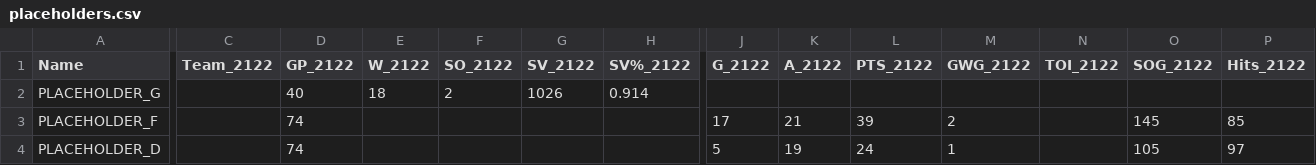
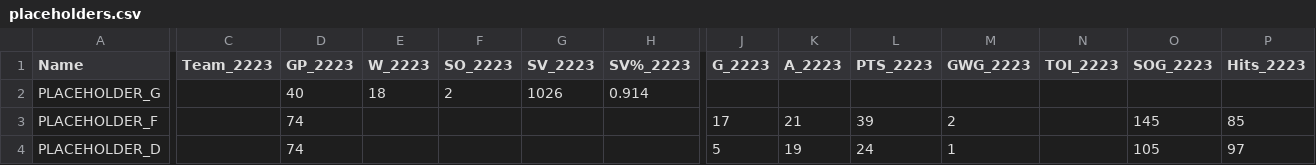
Before and after one commit to lpang36/catdraft, a CSV file: data/placeholders.csv, drawn as a sheet; only a part is shown, gaps mark what is left out; the diff covers the shown part only; the diff names each change by its address in the sheet, - before the commit and + after, or states it on an @@ line.

```diff
--- a/data/placeholders.csv
+++ b/data/placeholders.csv
-C1: Team_2122
+C1: Team_2223
-D1: GP_2122
+D1: GP_2223
-E1: W_2122
+E1: W_2223
-F1: SO_2122
+F1: SO_2223
-G1: SV_2122
+G1: SV_2223
-H1: SV%_2122
+H1: SV%_2223
-J1: G_2122
+J1: G_2223
-K1: A_2122
+K1: A_2223
-L1: PTS_2122
+L1: PTS_2223
-M1: GWG_2122
+M1: GWG_2223
-N1: TOI_2122
+N1: TOI_2223
-O1: SOG_2122
+O1: SOG_2223
-P1: Hits_2122
+P1: Hits_2223
```
Also changed, not shown: 3 edited cells elsewhere in this file, data/data.csv, data/order.csv, 9 other files.
